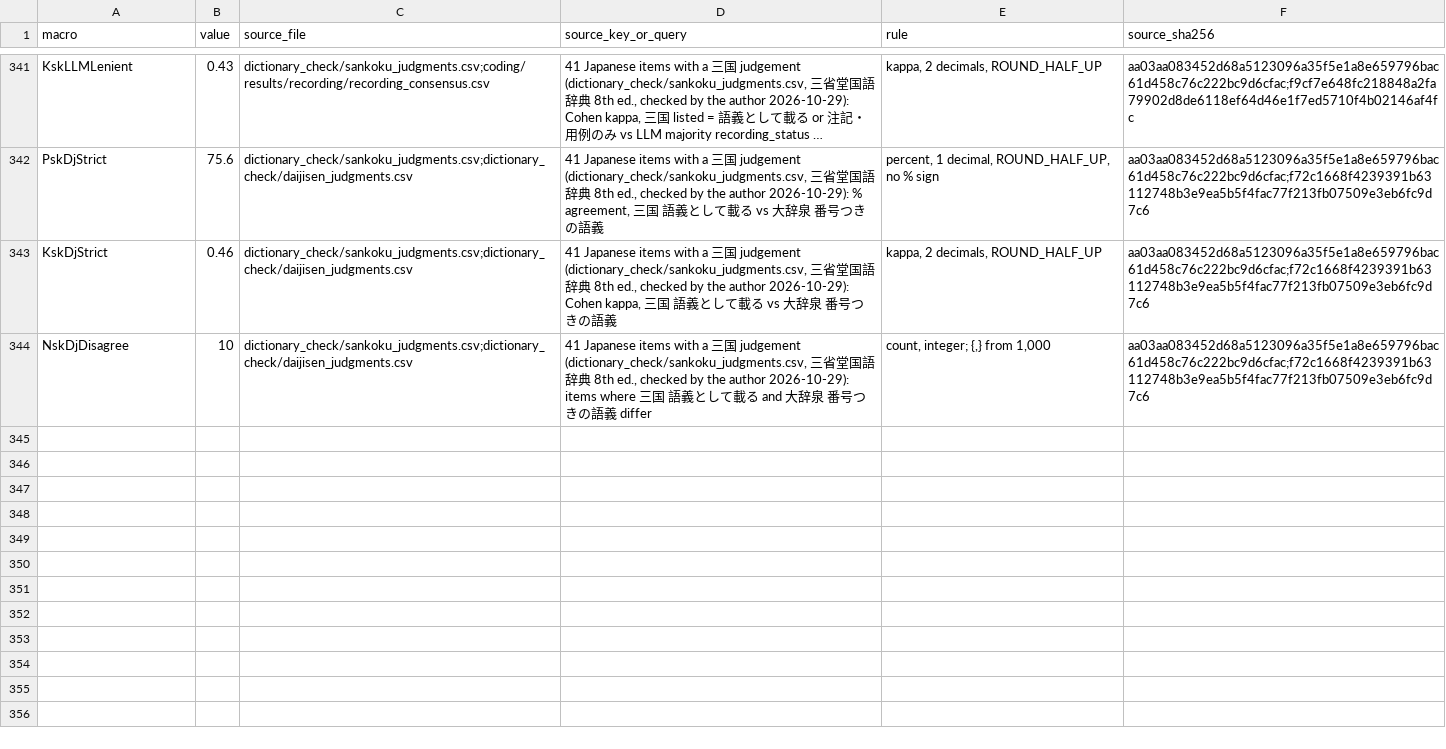
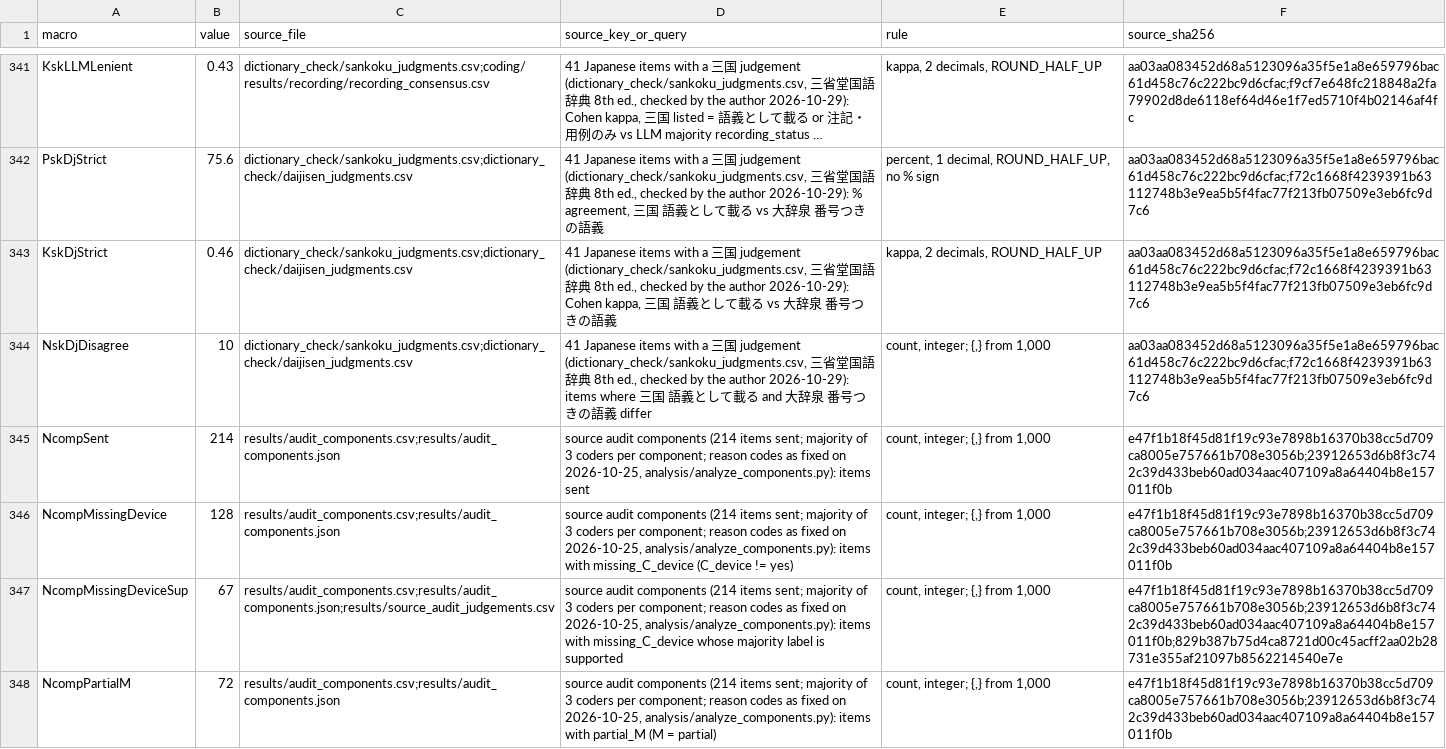
Before and after one commit to miosync-masa/cpg-unofficial-lexicon, a CSV file: results/numbers_manifest.csv, drawn as a sheet; only a part is shown, gaps mark what is left out; long unchanged cells end in …; the diff names each change by its address in the sheet, - before the commit and + after, or states it on an @@ line.

```diff
--- a/results/numbers_manifest.csv
+++ b/results/numbers_manifest.csv
+row 345: NcompSent | 214 | results/audit_components.csv;results/audit_components.json | source audit components (214 items sent; majority of 3 coders per component; reason codes as fixed on 2026-10-25, analysis/analyze_components.py): items sent | count, integer; {,} from 1,000 | e47f1b18f45d81f19c93e7898b16370b38cc5d709ca8005e757661b708e3056b;23912653d6b8f3c742c39d433beb60ad034aac407109a8a64404b8e157011f0b
+row 346: NcompMissingDevice | 128 | results/audit_components.csv;results/audit_components.json | source audit components (214 items sent; majority of 3 coders per component; reason codes as fixed on 2026-10-25, analysis/analyze_components.py): items with missing_C_device (C_device != yes) | count, integer; {,} from 1,000 | e47f1b18f45d81f19c93e7898b16370b38cc5d709ca8005e757661b708e3056b;23912653d6b8f3c742c39d433beb60ad034aac407109a8a64404b8e157011f0b
+row 347: NcompMissingDeviceSup | 67 | results/audit_components.csv;results/audit_components.json;results/source_audit_judgements.csv | source audit components (214 items sent; majority of 3 coders per component; reason codes as fixed on 2026-10-25, analysis/analyze_components.py): items with missing_C_device whose majority label is supported | count, integer; {,} from 1,000 | e47f1b18f45d81f19c93e7898b16370b38cc5d709ca8005e757661b708e3056b;23912653d6b8f3c742c39d433beb60ad034aac407109a8a64404b8e157011f0b;829b387b75d4ca8721d00c45acff2aa02b28731e355af21097b8562214540e7e
+row 348: NcompPartialM | 72 | results/audit_components.csv;results/audit_components.json | source audit components (214 items sent; majority of 3 coders per component; reason codes as fixed on 2026-10-25, analysis/analyze_components.py): items with partial_M (M = partial) | count, integer; {,} from 1,000 | e47f1b18f45d81f19c93e7898b16370b38cc5d709ca8005e757661b708e3056b;23912653d6b8f3c742c39d433beb60ad034aac407109a8a64404b8e157011f0b
```
Also changed, not shown: 7 other files.
